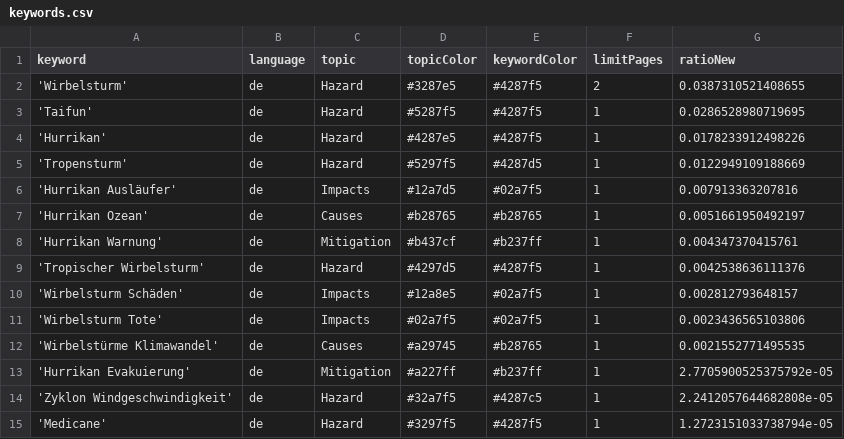
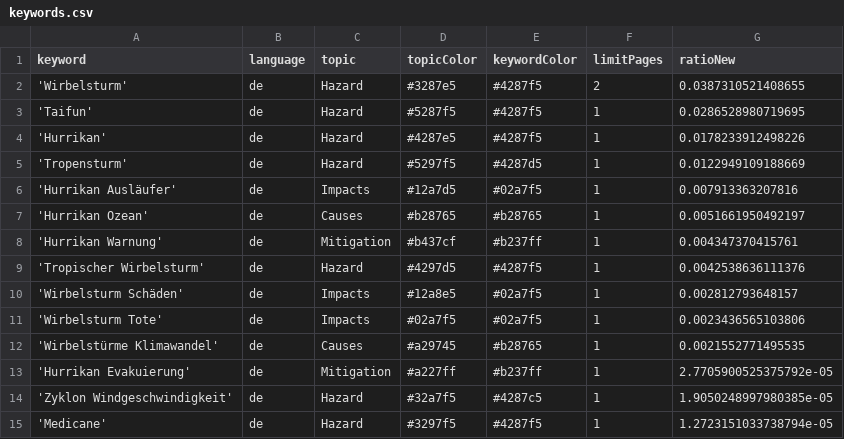
Before and after one commit to liese97-news/HurricaneIsComing, a CSV file: keywords.csv, drawn as a sheet.

Commit message:
Commit from GitHub Actions (harvest:0.0)

```diff
--- a/keywords.csv
+++ b/keywords.csv
@@ -13,3 +13,3 @@ keyword,language,topic,topicColor,keywordColor,limitPages,ratioNew
 'Hurrikan Evakuierung',de,Mitigation,#a227ff,#b237ff,1,2.7705900525375792e-05
-'Zyklon Windgeschwindigkeit',de,Hazard,#32a7f5,#4287c5,1,2.2412057644682808e-05
+'Zyklon Windgeschwindigkeit',de,Hazard,#32a7f5,#4287c5,1,1.9050248997980385e-05
 'Medicane',de,Hazard,#3297f5,#4287f5,1,1.2723151033738794e-05
```
